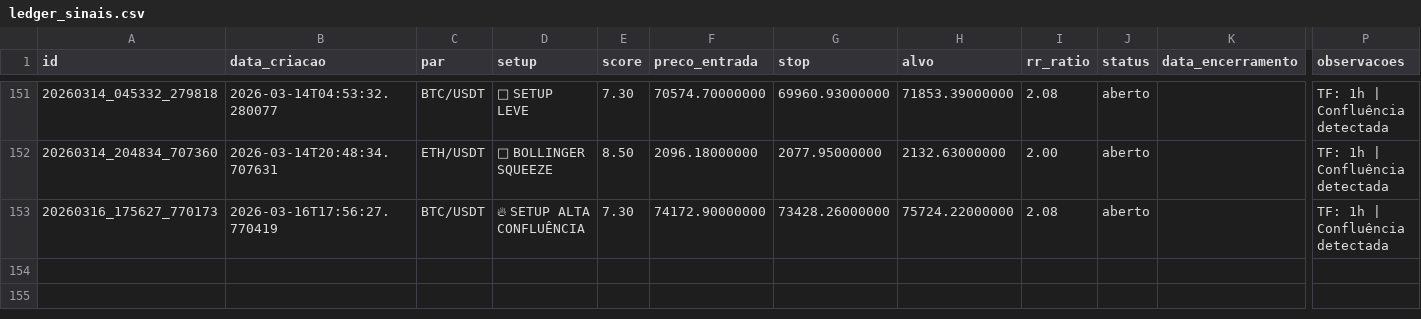
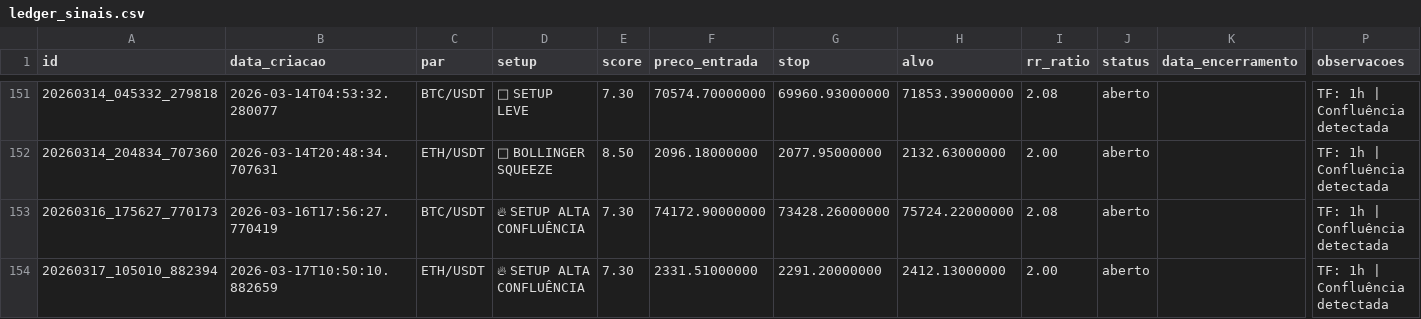
Before and after one commit to aspirepp-lab/scanner-crypto-eth-btc, a CSV file: data/ledger_sinais.csv, drawn as a sheet; only a part is shown, gaps mark what is left out; rows hold the shown columns only; the diff names each change by its address in the sheet, - before the commit and + after, or states it on an @@ line.

```diff
--- a/data/ledger_sinais.csv
+++ b/data/ledger_sinais.csv
+row 154: 20260317_105010_882394 | 2026-03-17T10:50:10.882659 | ETH/USDT | 🔥 SETUP ALTA CONFLUÊNCIA | 7.30 | 2331.51000000 | 2291.20000000 | 2412.13000000 | 2.00 | aberto |  | TF: 1h | Confluência detectada
```
Also changed, not shown: 2 other files.
